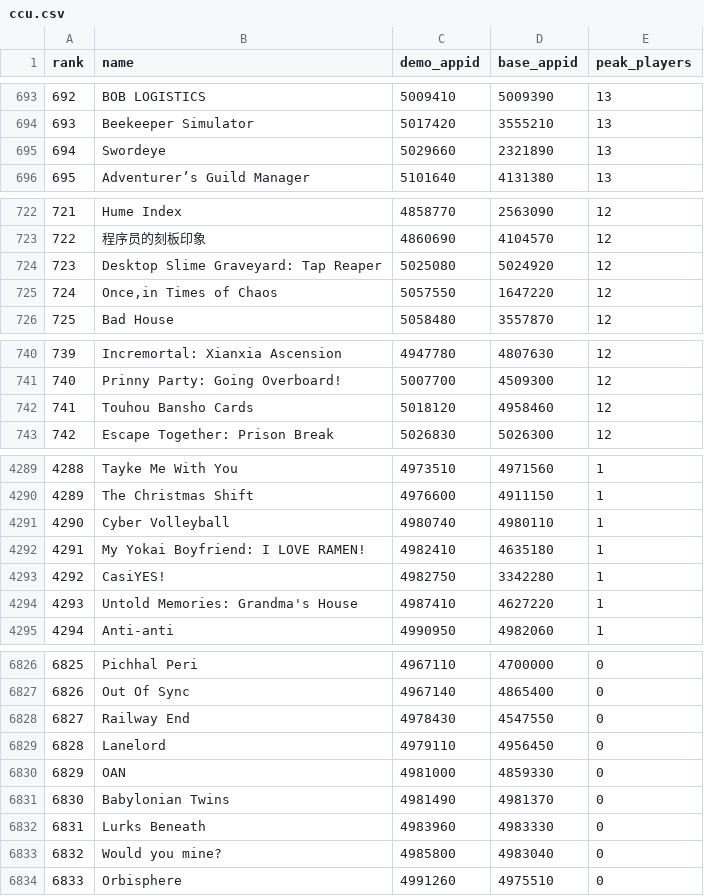
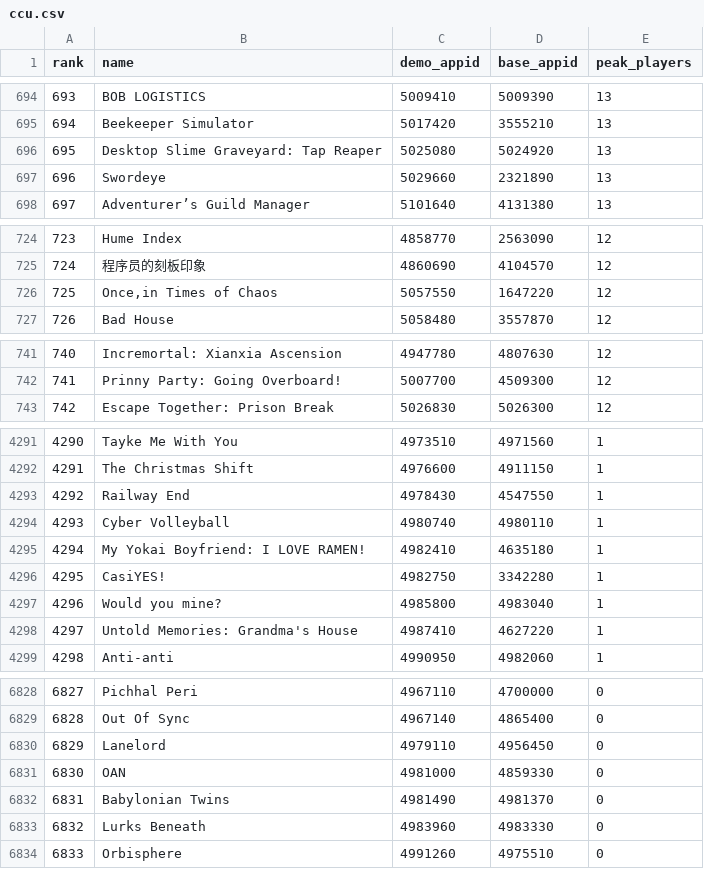
Before and after one commit to markshumarov/steam-observatory, a CSV file: site/data/ccu.csv, drawn as a sheet; only a part is shown, gaps mark what is left out; removed rows and columns are numbered as before the commit, all else as after; the diff covers the shown part only; the diff names each change by its address in the sheet, - before the commit and + after, or states it on an @@ line.

```diff
--- a/site/data/ccu.csv
+++ b/site/data/ccu.csv
@@ column A (rank) renumbered between rows 127 and 6833 @@
+row 696: 695 | Desktop Slime Graveyard: Tap Reaper | 5025080 | 5024920 | 13
-row 724: 723 | Desktop Slime Graveyard: Tap Reaper | 5025080 | 5024920 | 12
-row 742: 741 | Touhou Bansho Cards | 5018120 | 4958460 | 12
+row 4293: 4292 | Railway End | 4978430 | 4547550 | 1
+row 4297: 4296 | Would you mine? | 4985800 | 4983040 | 1
-row 6828: 6827 | Railway End | 4978430 | 4547550 | 0
-row 6833: 6832 | Would you mine? | 4985800 | 4983040 | 0
```
Also changed, not shown: 10 added rows and 9 removed rows elsewhere in this file, 7 other files.
